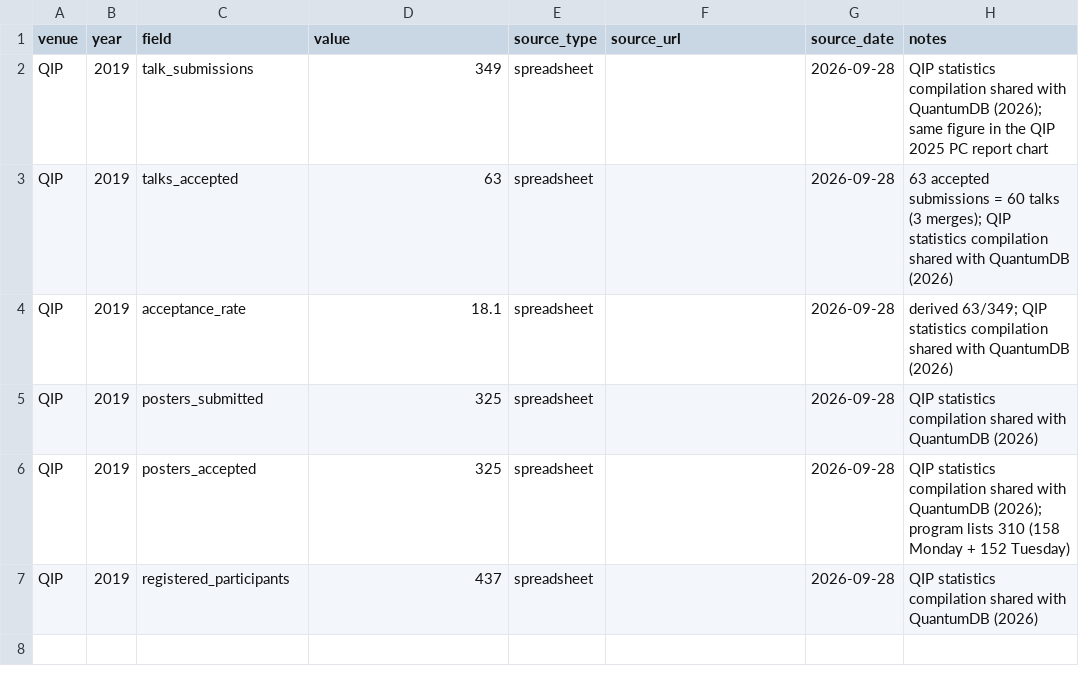
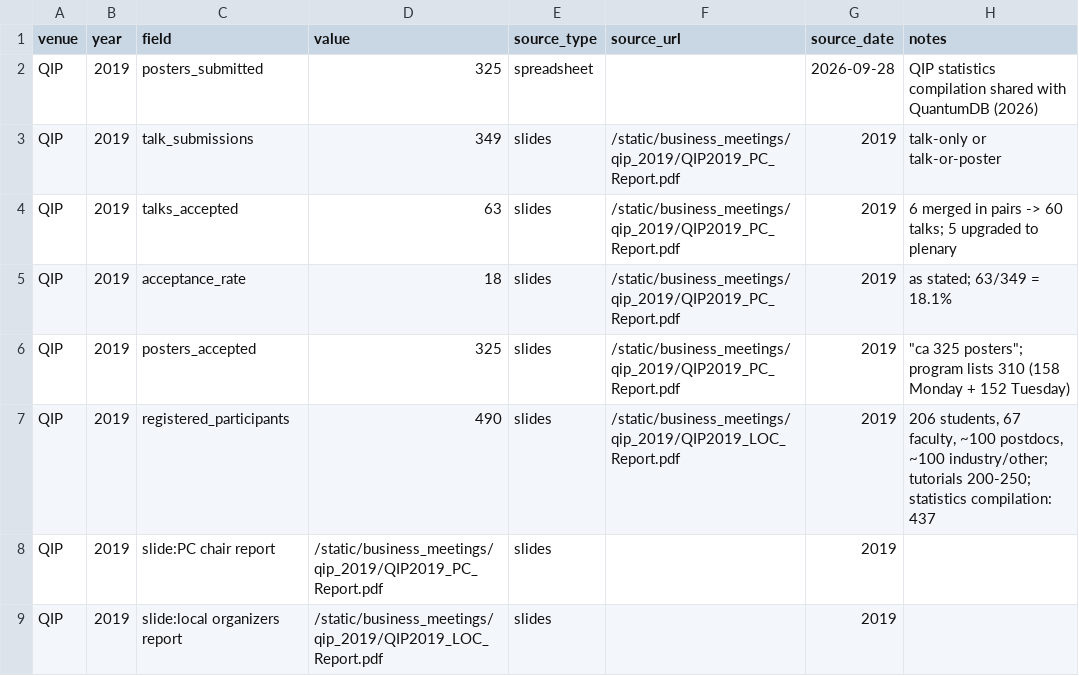
Before and after one commit to IAQI/QuantumDB, a CSV file: data/conferences/qip_2019/business_meeting.csv, drawn as a sheet; removed rows and columns are numbered as before the commit, all else as after; the diff names each change by its address in the sheet, - before the commit and + after, or states it on an @@ line.

```diff
--- a/data/conferences/qip_2019/business_meeting.csv
+++ b/data/conferences/qip_2019/business_meeting.csv
-row 2: QIP | 2019 | talk_submissions | 349 | spreadsheet |  | 2026-09-28 | QIP statistics compilation shared with QuantumDB (2026); same figure in the QIP 2025 PC report chart
-row 3: QIP | 2019 | talks_accepted | 63 | spreadsheet |  | 2026-09-28 | 63 accepted submissions = 60 talks (3 merges); QIP statistics compilation shared with QuantumDB (2026)
-row 4: QIP | 2019 | acceptance_rate | 18.1 | spreadsheet |  | 2026-09-28 | derived 63/349; QIP statistics compilation shared with QuantumDB (2026)
+row 3: QIP | 2019 | talk_submissions | 349 | slides | /static/business_meetings/qip_2019/QIP2019_PC_Report.pdf | 2019 | talk-only or talk-or-poster
+row 4: QIP | 2019 | talks_accepted | 63 | slides | /static/business_meetings/qip_2019/QIP2019_PC_Report.pdf | 2019 | 6 merged in pairs -> 60 talks; 5 upgraded to plenary
+row 5: QIP | 2019 | acceptance_rate | 18 | slides | /static/business_meetings/qip_2019/QIP2019_PC_Report.pdf | 2019 | as stated; 63/349 = 18.1%
-E6:E7 (source_type): spreadsheet
+E6:E7 (source_type): slides
-F6 (source_url): (empty)
+F6 (source_url): /static/business_meetings/qip_2019/QIP2019_PC_Report.pdf
-G6:G7 (source_date): 2026-09-28
+G6:G7 (source_date): 2019
-H6 (notes): QIP statistics compilation shared with QuantumDB (2026); program lists…
+H6 (notes): "ca 325 posters"; program lists…
-D7 (value): 437
+D7 (value): 490
-F7 (source_url): (empty)
+F7 (source_url): /static/business_meetings/qip_2019/QIP2019_LOC_Report.pdf
-H7 (notes): QIP statistics compilation shared with QuantumDB (2026)
+H7 (notes): 206 students, 67 faculty, ~100 postdocs, ~100 industry/other; tutorials 200-250; statistics compilation: 437
+row 8: QIP | 2019 | slide:PC chair report | /static/business_meetings/qip_2019/QIP2019_PC_Report.pdf | slides |  | 2019
+row 9: QIP | 2019 | slide:local organizers report | /static/business_meetings/qip_2019/QIP2019_LOC_Report.pdf | slides |  | 2019
```
Also changed, not shown: data/conferences/qip_2010/business_meeting.csv, data/conferences/qip_2013/business_meeting.csv, 21 other files.
